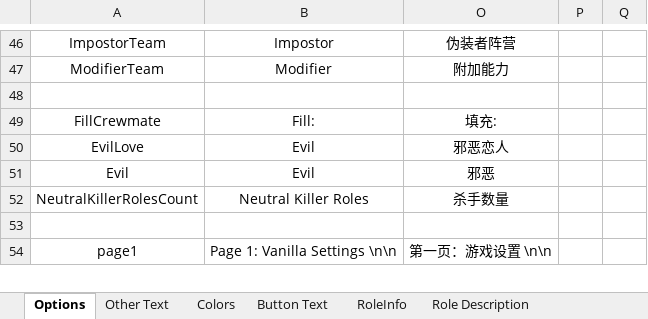
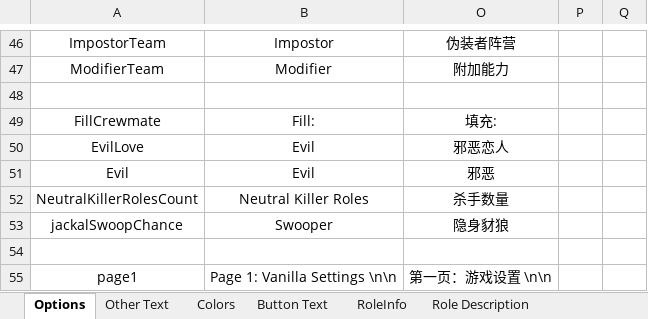
Before and after one commit to mxyx0412/TheOtherUs-Edited, an Excel workbook: Strings.xlsx, sheet Options, drawn as a sheet; only a part is shown, gaps mark what is left out; values as stored, in another font and other column widths than the file's, no borders; the diff names each change by its address in the sheet, - before the commit and + after, or states it on an @@ line.

```diff
--- a/Strings.xlsx (sheet Options)
+++ b/Strings.xlsx (sheet Options)
+row 53: jackalSwoopChance | Swooper | 隐身豺狼
```
Also changed, not shown: 10 other files.
